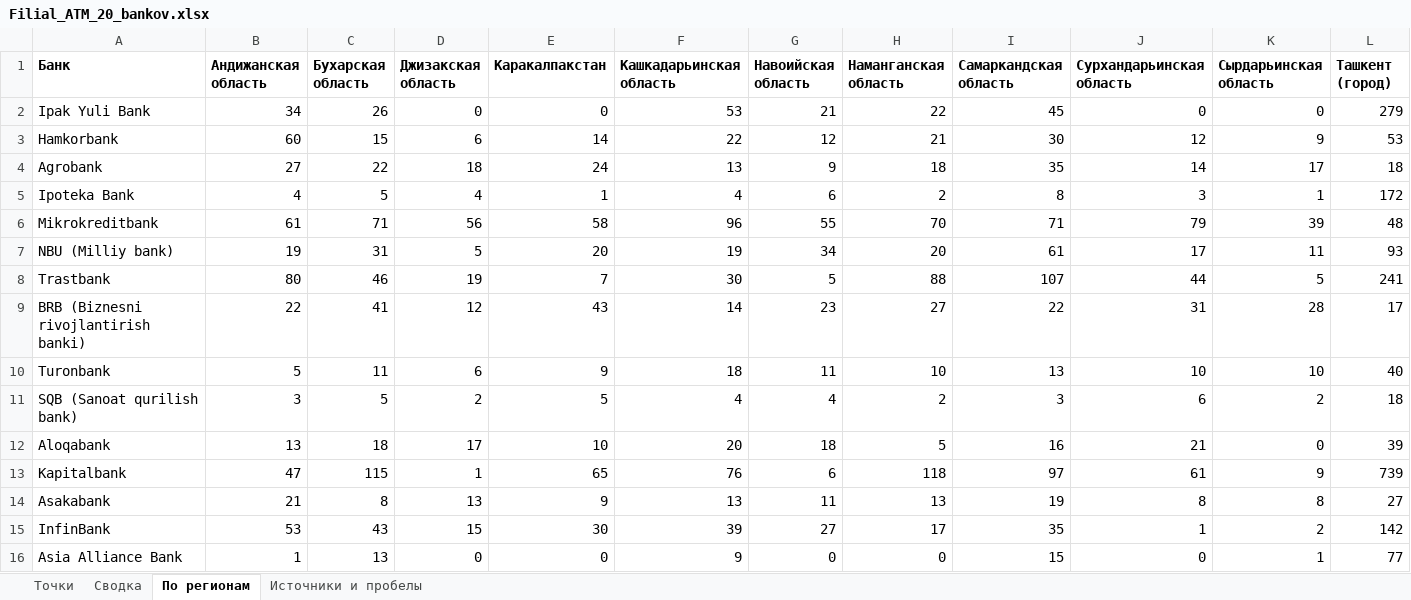
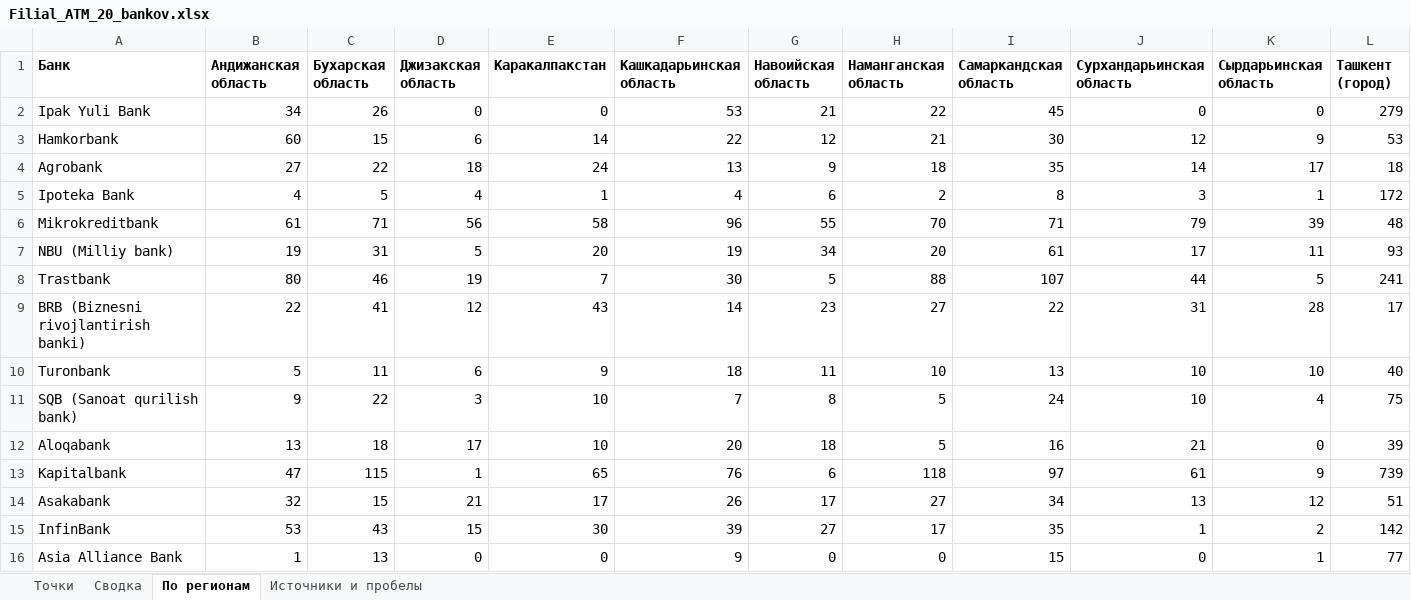
Before and after one commit to xromed/filial-atm-map, an Excel workbook: Filial_ATM_20_bankov.xlsx, sheet По регионам, drawn as a sheet; only a part is shown; values as stored, in another font and other column widths than the file's, no borders; the diff covers the shown part only; the diff names each change by its address in the sheet, - before the commit and + after, or states it on an @@ line.

```diff
--- a/Filial_ATM_20_bankov.xlsx (sheet По регионам)
+++ b/Filial_ATM_20_bankov.xlsx (sheet По регионам)
-B11 (Андижанская область): 3
+B11 (Андижанская область): 9
-C11 (Бухарская область): 5
+C11 (Бухарская область): 22
-D11 (Джизакская область): 2
+D11 (Джизакская область): 3
-E11 (Каракалпакстан): 5
+E11 (Каракалпакстан): 10
-F11 (Кашкадарьинская область): 4
+F11 (Кашкадарьинская область): 7
-G11 (Навоийская область): 4
+G11 (Навоийская область): 8
-H11 (Наманганская область): 2
+H11 (Наманганская область): 5
-I11 (Самаркандская область): 3
+I11 (Самаркандская область): 24
-J11 (Сурхандарьинская область): 6
+J11 (Сурхандарьинская область): 10
-K11 (Сырдарьинская область): 2
+K11 (Сырдарьинская область): 4
-L11 (Ташкент (город)): 18
+L11 (Ташкент (город)): 75
-B14 (Андижанская область): 21
+B14 (Андижанская область): 32
-C14 (Бухарская область): 8
+C14 (Бухарская область): 15
-D14 (Джизакская область): 13
+D14 (Джизакская область): 21
-E14 (Каракалпакстан): 9
+E14 (Каракалпакстан): 17
-F14 (Кашкадарьинская область): 13
+F14 (Кашкадарьинская область): 26
-G14 (Навоийская область): 11
+G14 (Навоийская область): 17
-H14 (Наманганская область): 13
+H14 (Наманганская область): 27
-I14 (Самаркандская область): 19
+I14 (Самаркандская область): 34
-J14 (Сурхандарьинская область): 8
+J14 (Сурхандарьинская область): 13
-K14 (Сырдарьинская область): 8
+K14 (Сырдарьинская область): 12
-L14 (Ташкент (город)): 27
+L14 (Ташкент (город)): 51
```
Also changed, not shown: 17 edited cells elsewhere in this sheet, sheet Точки, sheet Сводка, sheet Источники и пробелы, 1 other file.
